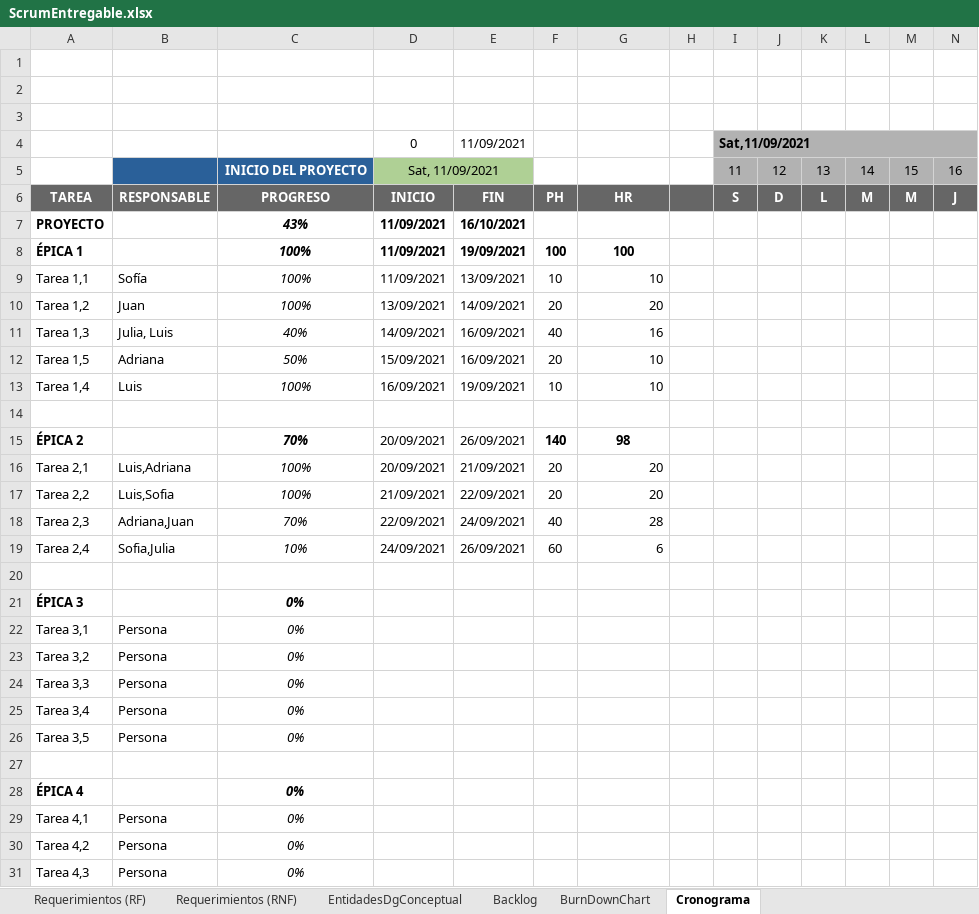
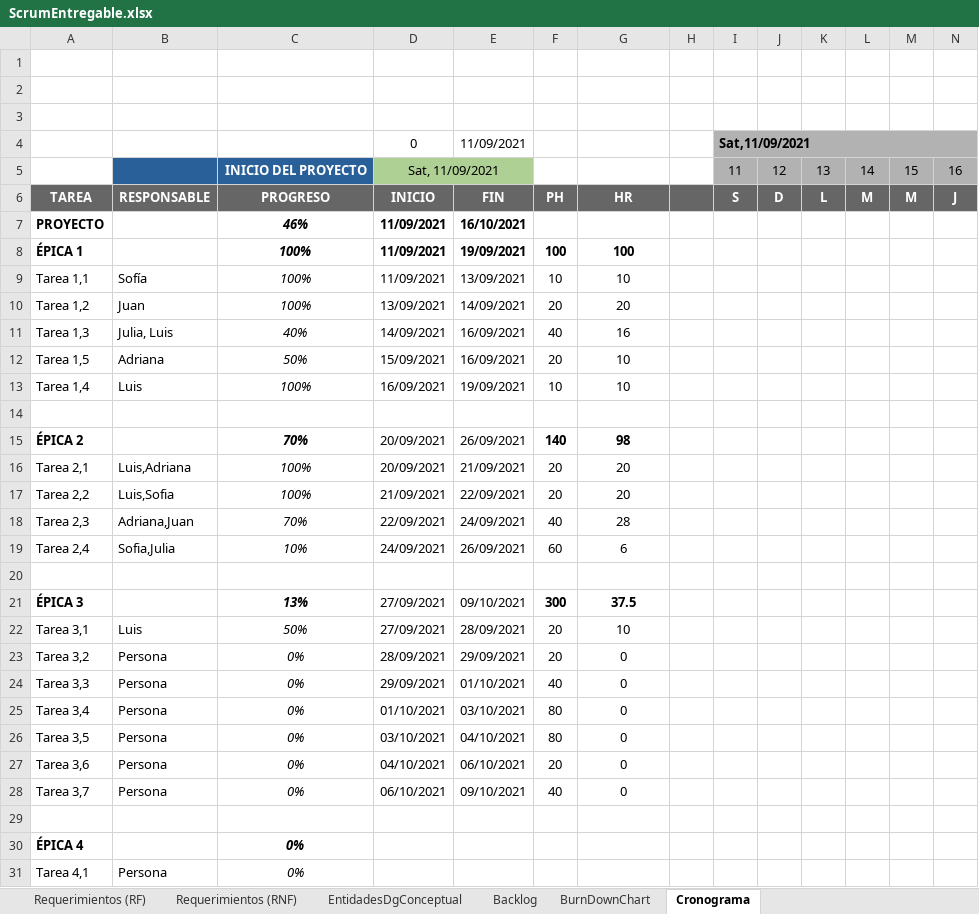
Before and after one commit to luvhines/MinTicDS, an Excel workbook: ScrumEntregable.xlsx, sheet Cronograma, drawn as a sheet; only a part is shown; the shorter side is filled out with more unchanged rows; values as stored, in another font and other column widths than the file's, no borders; charts and pictures and conditional formats not drawn; rows hold the shown columns only; the diff names each change by its address in the sheet, - before the commit and + after, or states it on an @@ line.

Commit message:
Actualizaccion de tareas Sprint3
Se modifican las tareas del Sprint 3 y progreso general

```diff
--- a/ScrumEntregable.xlsx (sheet Cronograma)
+++ b/ScrumEntregable.xlsx (sheet Cronograma)
-C7: 43%
+C7: 46%
-G9:G13 alignment: right
+G9:G13 alignment: center
-G16:G19 alignment: right
+G16:G19 alignment: center
-C21: 0%
+C21: 13%
-D21:D22: (empty)
+D21:D22: 27/09/2021
-E21: (empty)
+E21: 09/10/2021
-F21: (empty)
+F21: 300
-G21: (empty)
+G21: 37.5
-B22: Persona
+B22: Luis
-C22: 0%
+C22: 50%
-E22: (empty)
+E22: 28/09/2021
-F22:F23: (empty)
+F22:F23: 20
-G22: (empty)
+G22: 10
-D23: (empty)
+D23: 28/09/2021
-E23: (empty)
+E23: 29/09/2021
-G23:G26: (empty)
+G23:G26: 0
-D24: (empty)
+D24: 29/09/2021
-E24: (empty)
+E24: 01/10/2021
-F24: (empty)
+F24: 40
-D25: (empty)
+D25: 01/10/2021
-E25: (empty)
+E25: 03/10/2021
-F25:F26: (empty)
+F25:F26: 80
-D26: (empty)
+D26: 03/10/2021
-E26: (empty)
+E26: 04/10/2021
+row 27: Tarea 3,6 | Persona | 0% | 04/10/2021 | 06/10/2021 | 20 | 0
+row 28: Tarea 3,7 | Persona | 0% | 06/10/2021 | 09/10/2021 | 40 | 0
```
Also changed, not shown: sheet EntidadesDgConceptual, sheet BurnDownChart, sheet Backlog, sheet Requerimientos (RNF), sheet Requerimientos (RF), formulas that keep their value, charts or pictures, 1 other file.
